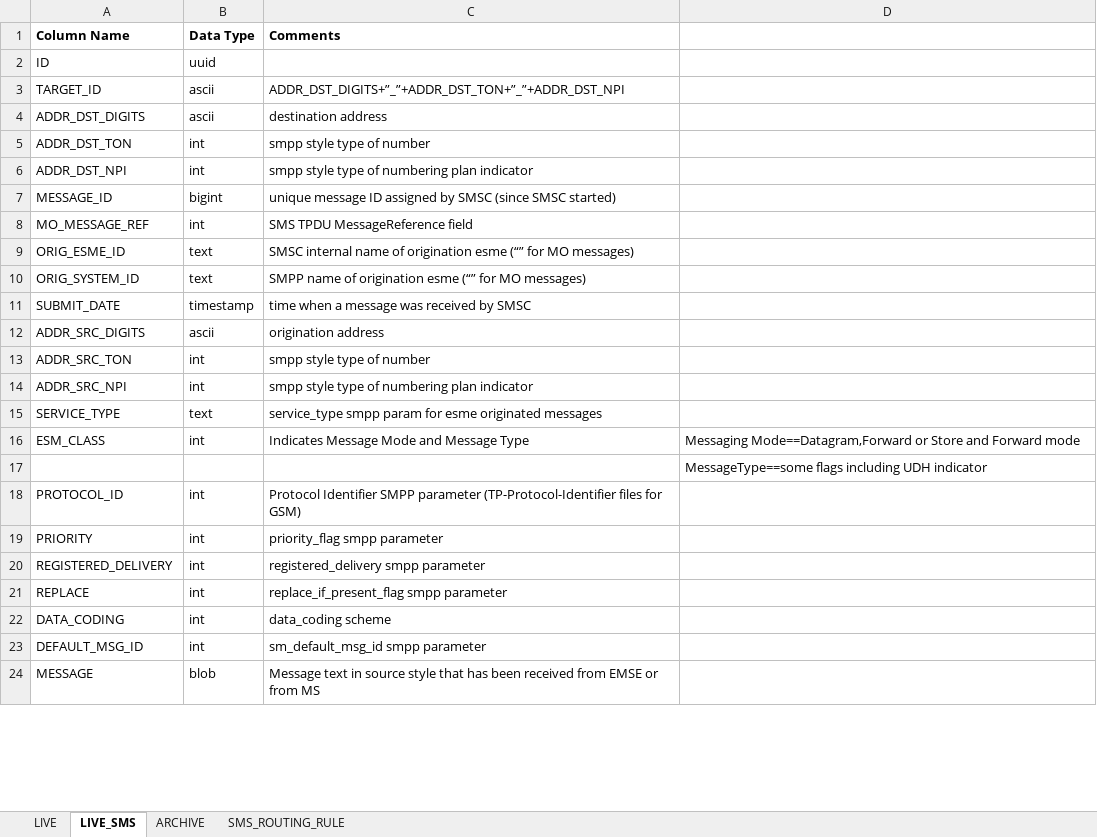
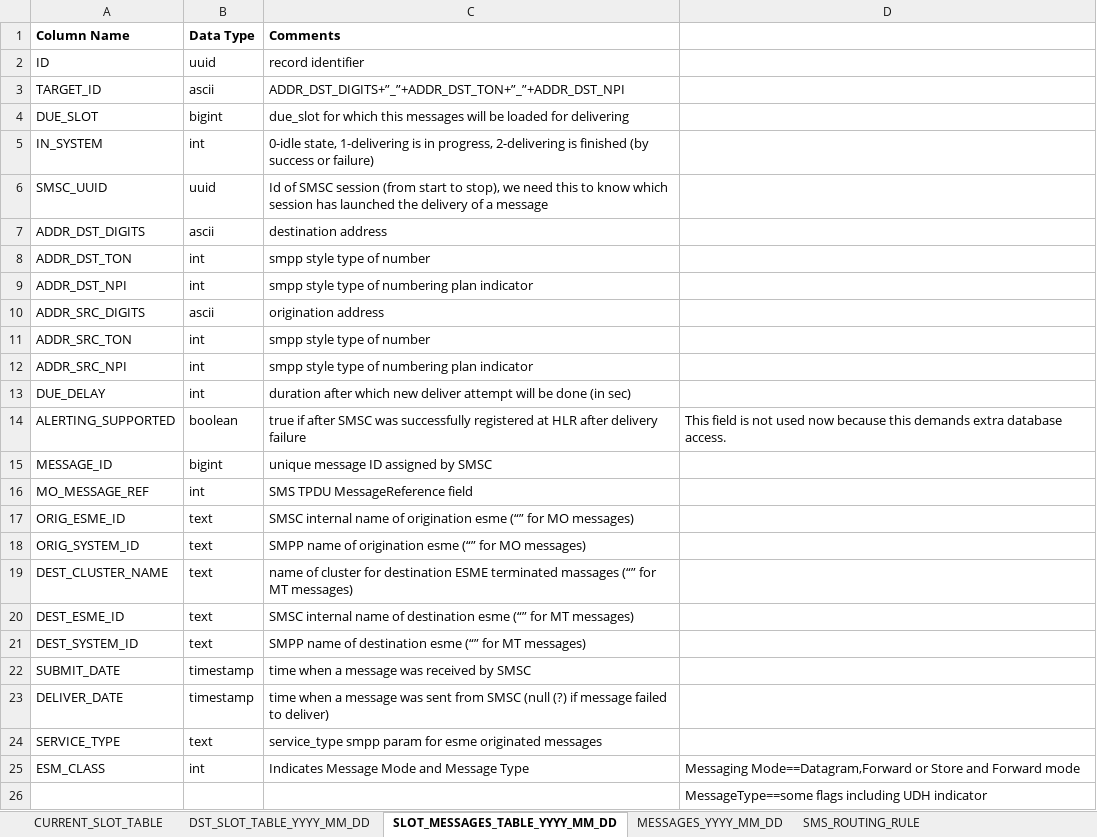
Before and after one commit to StanislawLeja/smscgateway-1, an Excel workbook: TelscaleSMSCDBAnalysis.xlsx, sheet SLOT_MESSAGES_TABLE_YYYY_MM_DD, drawn as a sheet; only a part is shown; the shorter side is filled out with more unchanged rows; values as stored, in another font and other column widths than the file's, no borders; addresses are those after the commit; the diff covers the shown part only; the diff names each change by its address in the sheet, - before the commit and + after, or states it on an @@ line.

Commit message:
Updating database fields list

```diff
--- a/TelscaleSMSCDBAnalysis.xlsx (sheet SLOT_MESSAGES_TABLE_YYYY_MM_DD)
+++ b/TelscaleSMSCDBAnalysis.xlsx (sheet SLOT_MESSAGES_TABLE_YYYY_MM_DD)
-sheet tab: LIVE_SMS
+sheet tab: SLOT_MESSAGES_TABLE_YYYY_MM_DD
-sheet tab: ARCHIVE
+sheet tab: MESSAGES_YYYY_MM_DD
-sheet tab: LIVE
+sheet tab: CURRENT_SLOT_TABLE
+sheet tab: DST_SLOT_TABLE_YYYY_MM_DD
-C2 (Comments): (empty)
+C2 (Comments): record identifier
+row 4: DUE_SLOT | bigint | due_slot for which this messages will be loaded for delivering
+row 5: IN_SYSTEM | int | 0-idle state, 1-delivering is in progress, 2-delivering is finished (by success or failure)
+row 6: SMSC_UUID | uuid | Id of SMSC session (from start to stop), we need this to know which session has launched the delivery of a message
@@ row 12 moved to row 10: ADDR_SRC_DIGITS @@
@@ row 13 moved to row 11: ADDR_SRC_TON @@
@@ row 14 moved to row 12: ADDR_SRC_NPI @@
+row 13: DUE_DELAY | int | duration after which new deliver attempt will be done (in sec)
+row 14: ALERTING_SUPPORTED | boolean | true if after SMSC was successfully registered at HLR after delivery failure | This field is not used now because this demands extra database access.
-C15 (Comments): unique message ID assigned by SMSC (since SMSC started)
+C15 (Comments): unique message ID assigned by SMSC
+row 19: DEST_CLUSTER_NAME | text | name of cluster for destination ESME terminated massages (“” for MT messages)
+row 20: DEST_ESME_ID | text | SMSC internal name of destination esme (“” for MT messages)
+row 21: DEST_SYSTEM_ID | text | SMPP name of destination esme (“” for MT messages)
+row 23: DELIVER_DATE | timestamp | time when a message was sent from SMSC (null (?) if message failed to deliver)
```
Also changed, not shown: 6 added rows, 1 removed row and 5 edited cells elsewhere in this sheet, sheet MESSAGES_YYYY_MM_DD, 3 other files.
